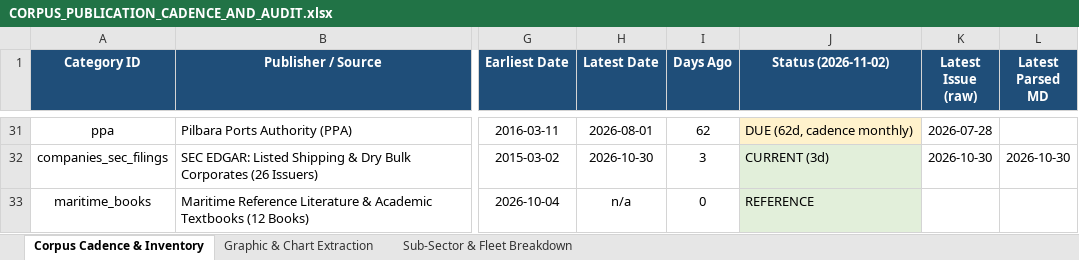
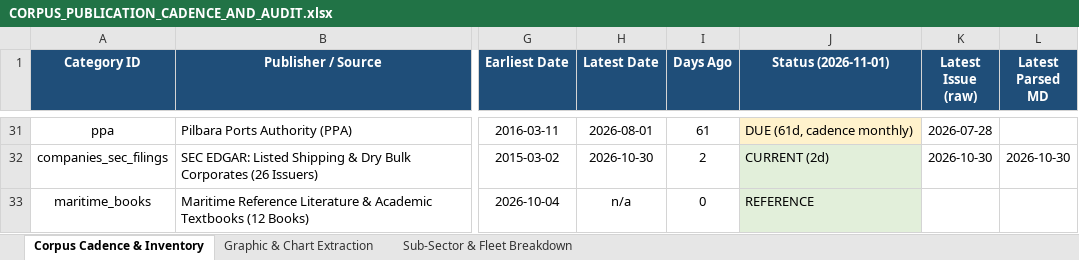
Before and after one commit to yieldchaser/Shipping, an Excel workbook: corpus/CORPUS_PUBLICATION_CADENCE_AND_AUDIT.xlsx, sheet Corpus Cadence & Inventory, drawn as a sheet; only a part is shown, gaps mark what is left out; values as stored, in another font and other column widths than the file's, no borders; the diff covers the shown part only; the diff names each change by its address in the sheet, - before the commit and + after, or states it on an @@ line.

Commit message:
data(poten-drewry): update weekly container WCI, AIS analytics, maritime opinions, and cadence audit [skip ci]

```diff
--- a/corpus/CORPUS_PUBLICATION_CADENCE_AND_AUDIT.xlsx (sheet Corpus Cadence & Inventory)
+++ b/corpus/CORPUS_PUBLICATION_CADENCE_AND_AUDIT.xlsx (sheet Corpus Cadence & Inventory)
-J1: Status (2026-11-02)
+J1: Status (2026-11-01)
-I31 (Days Ago): 62
+I31 (Days Ago): 61
-J31 (Status (2026-11-01)): DUE (62d, cadence monthly)
+J31 (Status (2026-11-01)): DUE (61d, cadence monthly)
-I32 (Days Ago): 3
+I32 (Days Ago): 2
-J32 (Status (2026-11-01)): CURRENT (3d)
+J32 (Status (2026-11-01)): CURRENT (2d)
```
Also changed, not shown: 67 edited cells elsewhere in this sheet, data/extracted/series/corpus_publication_cadence_and_audit.xlsx, 4 other files.
